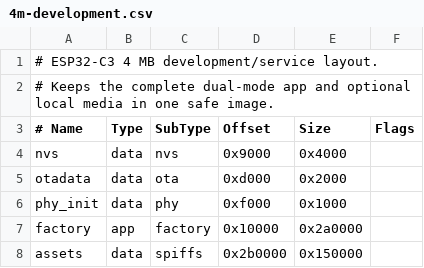
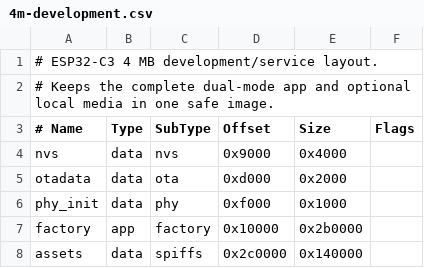
Before and after one commit to Franklnir/xiaozhi-x-Chronchi-esp32c3-mini-, a CSV file: partitions/v2/4m-development.csv, drawn as a sheet.

```diff
--- a/partitions/v2/4m-development.csv
+++ b/partitions/v2/4m-development.csv
@@ -6,3 +6,3 @@ otadata,    data, ota,     0xd000,   0x2000,
 phy_init,   data, phy,     0xf000,   0x1000,
-factory,    app,  factory, 0x10000,  0x2a0000,
-assets,     data, spiffs,  0x2b0000, 0x150000,
+factory,    app,  factory, 0x10000,  0x2b0000,
+assets,     data, spiffs,  0x2c0000, 0x140000,
```
Also changed, not shown: 33 other files.
